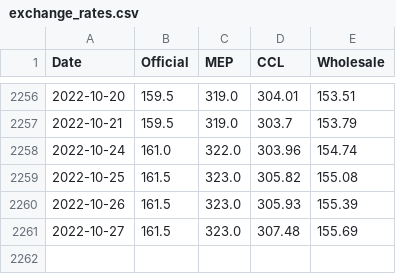
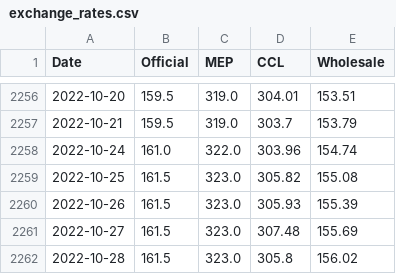
Before and after one commit to luciana-manuali/exchange-rate-report-gdp, a CSV file: exchange_rates.csv, drawn as a sheet; only a part is shown, gaps mark what is left out; the diff names each change by its address in the sheet, - before the commit and + after, or states it on an @@ line.

Commit message:
make it better

```diff
--- a/exchange_rates.csv
+++ b/exchange_rates.csv
+row 2262: 2022-10-28 | 161.5 | 323.0 | 305.8 | 156.02
```
